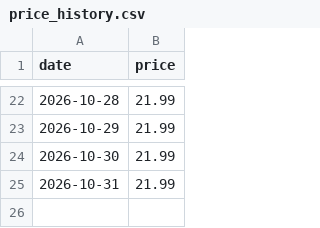
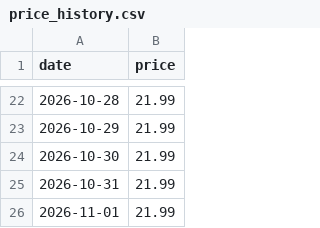
Before and after one commit to wjh6389839/racknerd-price-tracker, a CSV file: price_history.csv, drawn as a sheet; only a part is shown, gaps mark what is left out; the diff names each change by its address in the sheet, - before the commit and + after, or states it on an @@ line.

```diff
--- a/price_history.csv
+++ b/price_history.csv
+row 26: 2026-11-01 | 21.99
```
Also changed, not shown: 1 other file.
